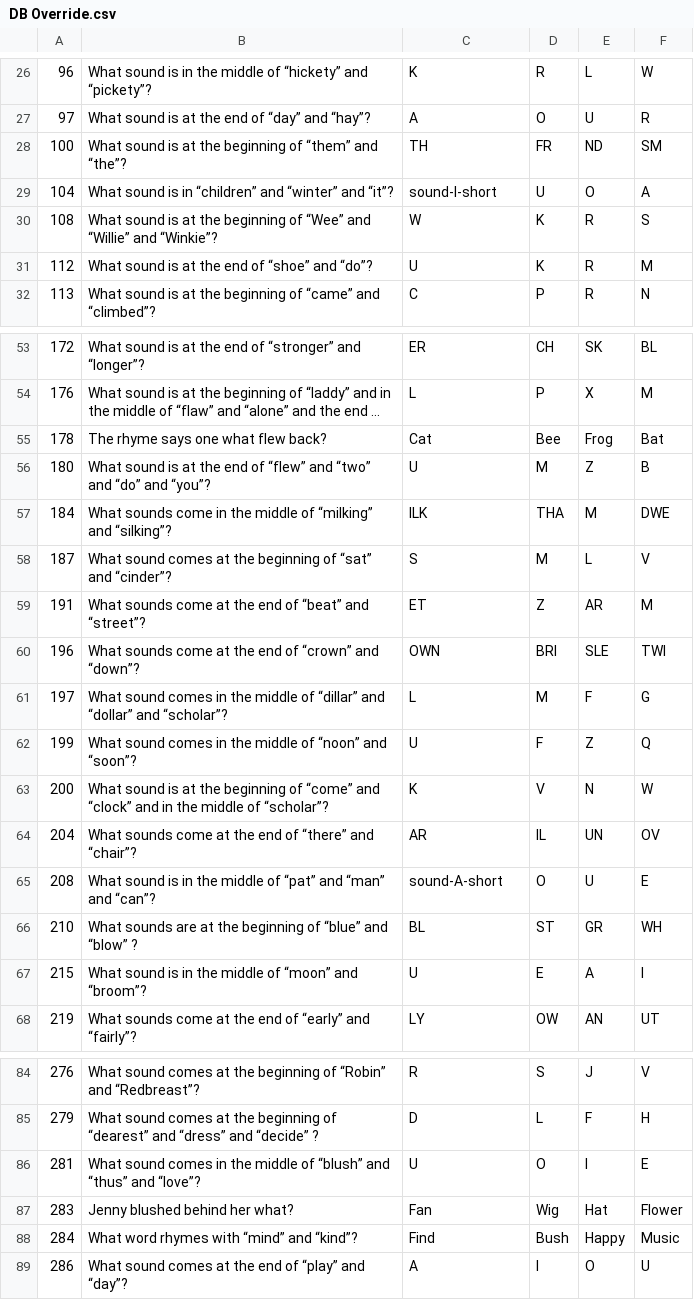
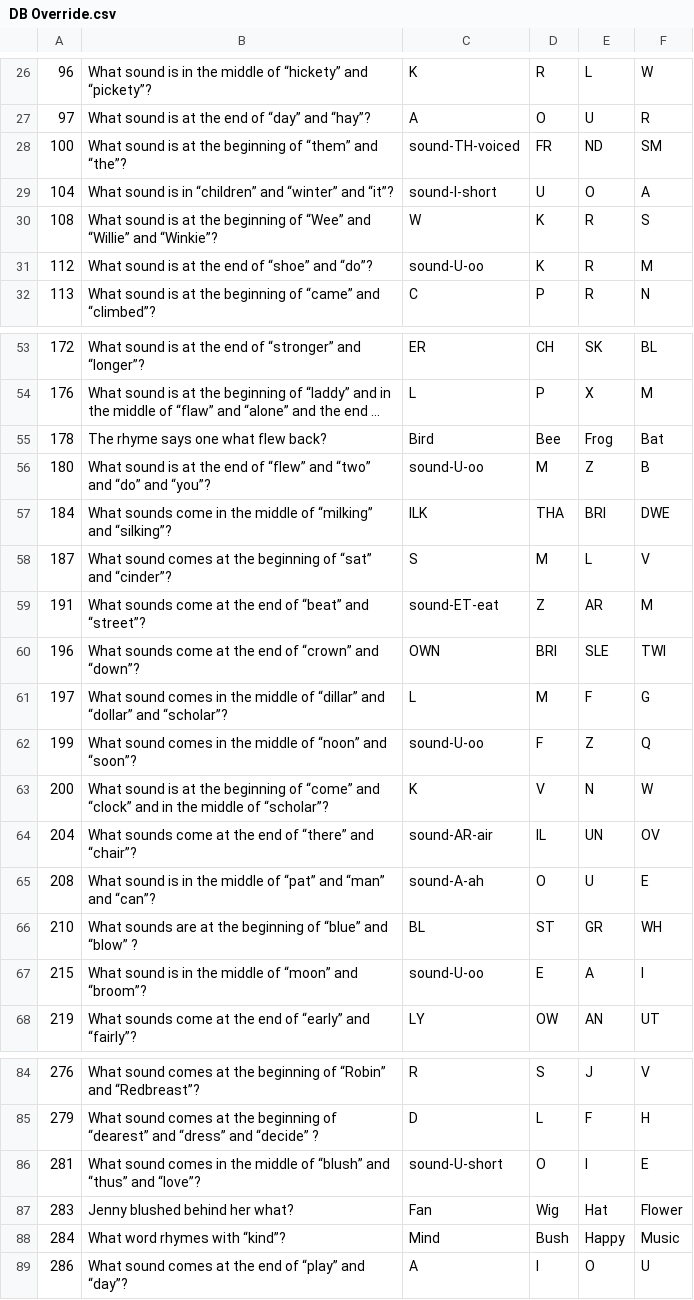
Before and after one commit to calda/Rhyme-a-Zoo, a CSV file: Rhyme a Zoo/DB Override.csv, drawn as a sheet; only a part is shown, gaps mark what is left out; long unchanged cells end in …; the diff covers the shown part only; the diff names each change by its address in the sheet, - before the commit and + after, or states it on an @@ line.

```diff
--- a/Rhyme a Zoo/DB Override.csv
+++ b/Rhyme a Zoo/DB Override.csv
-C28: TH
+C28: sound-TH-voiced
-C31: U
+C31: sound-U-oo
-C55: Cat
+C55: Bird
-C56: U
+C56: sound-U-oo
-E57: M
+E57: BRI
-C59: ET
+C59: sound-ET-eat
-C62: U
+C62: sound-U-oo
-C64: AR
+C64: sound-AR-air
-C65: sound-A-short
+C65: sound-A-ah
-C67: U
+C67: sound-U-oo
-C86: U
+C86: sound-U-short
-B88: What word rhymes with “mind” and “kind”?
+B88: What word rhymes with “kind”?
-C88: Find
+C88: Mind
```
Also changed, not shown: 10 edited cells elsewhere in this file, 37 other files.
